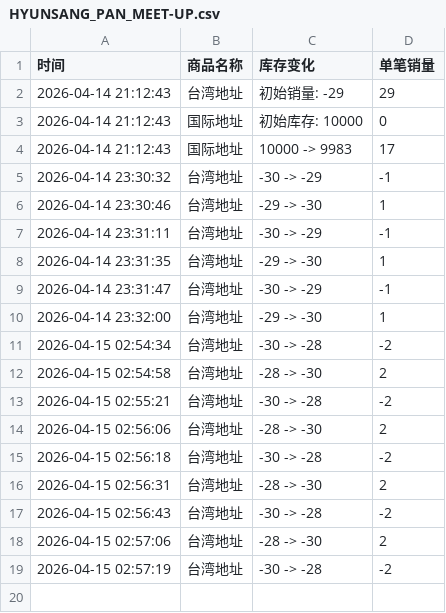
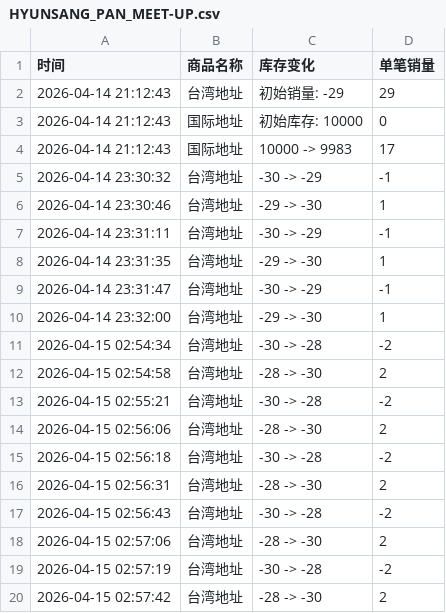
Before and after one commit to Juineii/hyunsang_km0419, a CSV file: HYUNSANG_PAN_MEET-UP.csv, drawn as a sheet.

Commit message:
自动更新数据 2026-04-15 02:57:43

```diff
--- a/HYUNSANG_PAN_MEET-UP.csv
+++ b/HYUNSANG_PAN_MEET-UP.csv
@@ -19 +19,2 @@
 2026-04-15 02:57:19,台湾地址,-30 -> -28,-2
+2026-04-15 02:57:42,台湾地址,-28 -> -30,2
```
